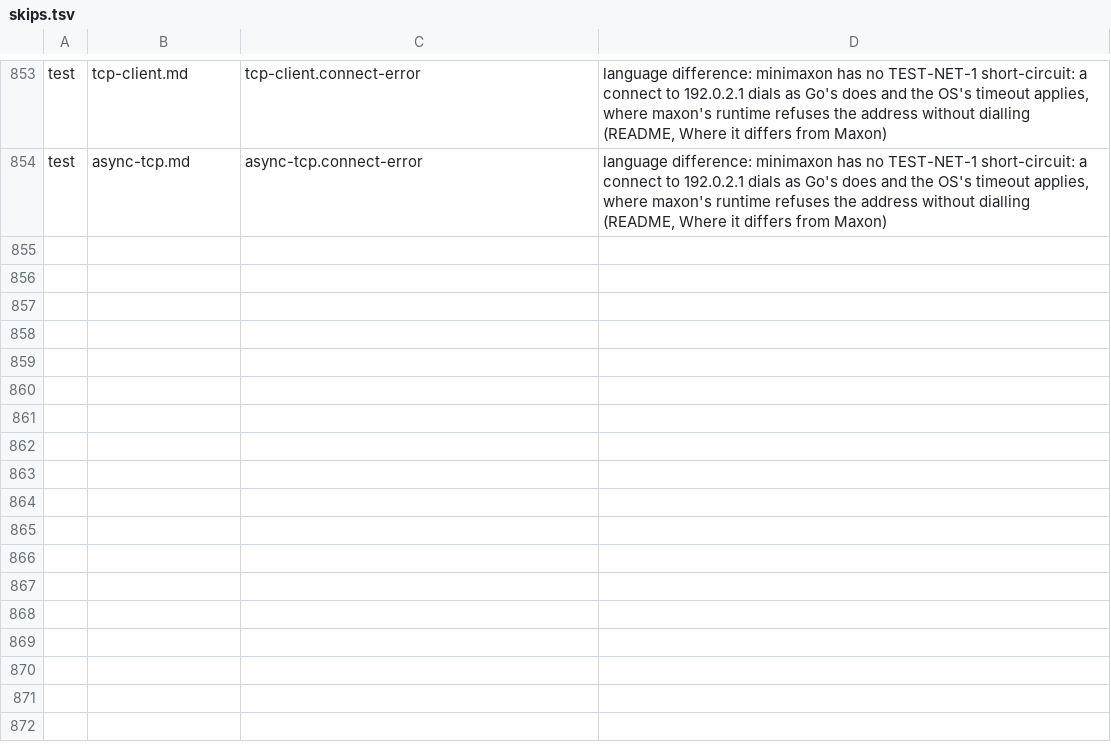
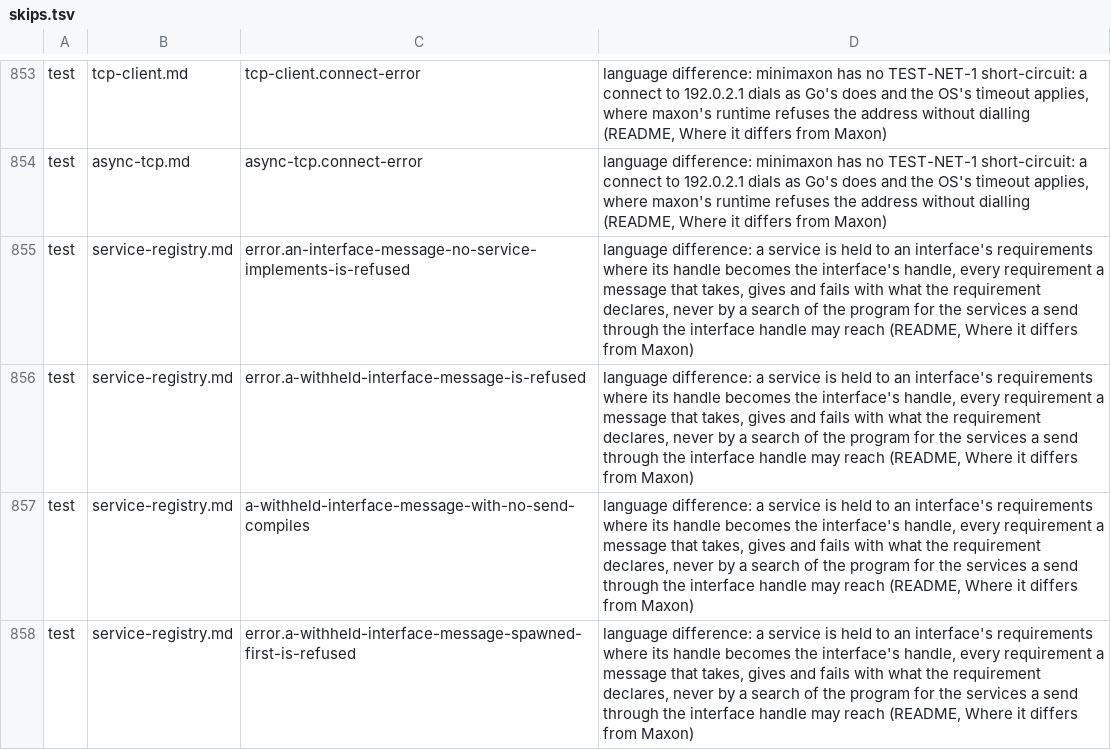
Before and after one commit to maxon-lang/maxon-rewrite-bootstrap, a TSV file: self/driver/skips.tsv, drawn as a sheet; only a part is shown, gaps mark what is left out.

```diff
--- a/self/driver/skips.tsv
+++ b/self/driver/skips.tsv
@@ -854 +854,5 @@ test	tcp-client.md	tcp-client.connect-error	language difference: minimaxon has n
 test	async-tcp.md	async-tcp.connect-error	language difference: minimaxon has no TEST-NET-1 short-circuit: a connect to 192.0.2.1 dials as Go's does and the OS's timeout applies, where maxon's runtime refuses the address without dialling (README, Where it differs from Maxon)
+test	service-registry.md	error.an-interface-message-no-service-implements-is-refused	language difference: a service is held to an interface's requirements where its handle becomes the interface's handle, every requirement a message that takes, gives and fails with what the requirement declares, never by a search of the program for the services a send through the interface handle may reach (README, Where it differs from Maxon)
+test	service-registry.md	error.a-withheld-interface-message-is-refused	language difference: a service is held to an interface's requirements where its handle becomes the interface's handle, every requirement a message that takes, gives and fails with what the requirement declares, never by a search of the program for the services a send through the interface handle may reach (README, Where it differs from Maxon)
+test	service-registry.md	a-withheld-interface-message-with-no-send-compiles	language difference: a service is held to an interface's requirements where its handle becomes the interface's handle, every requirement a message that takes, gives and fails with what the requirement declares, never by a search of the program for the services a send through the interface handle may reach (README, Where it differs from Maxon)
+test	service-registry.md	error.a-withheld-interface-message-spawned-first-is-refused	language difference: a service is held to an interface's requirements where its handle becomes the interface's handle, every requirement a message that takes, gives and fails with what the requirement declares, never by a search of the program for the services a send through the interface handle may reach (README, Where it differs from Maxon)
```
Also changed, not shown: self/diag/codes.tsv, 37 other files.
